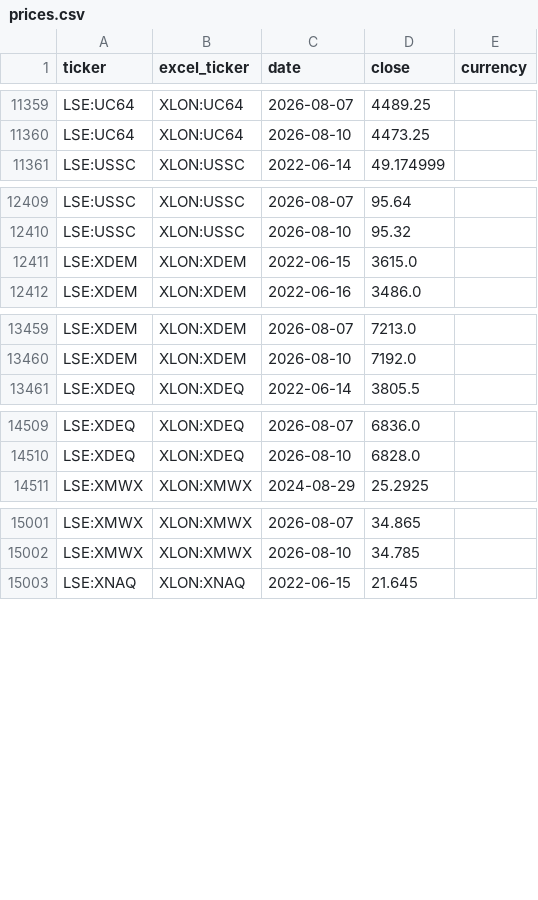
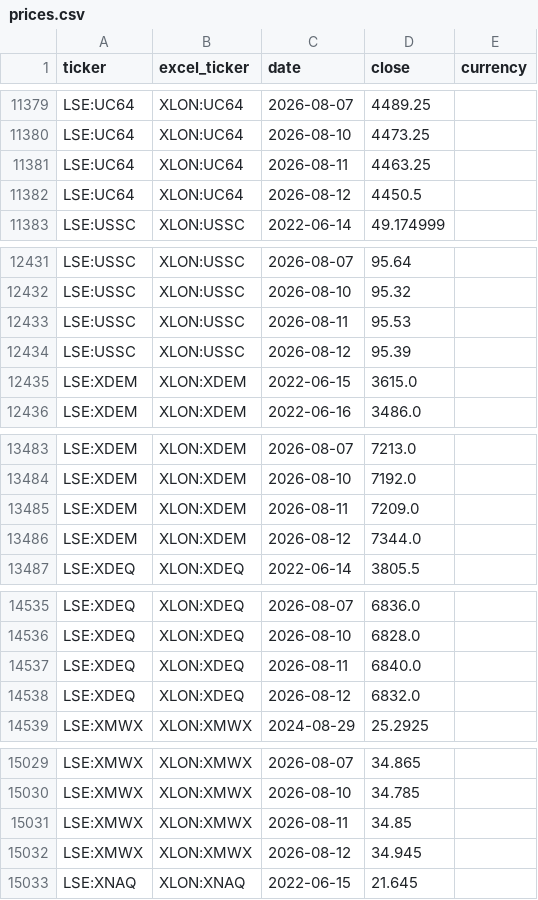
Before and after one commit to gwimpenny/portfolio-tracker, a CSV file: prices.csv, drawn as a sheet; only a part is shown, gaps mark what is left out; the diff covers the shown part only; the diff names each change by its address in the sheet, - before the commit and + after, or states it on an @@ line.

```diff
--- a/prices.csv
+++ b/prices.csv
+row 11381: LSE:UC64 | XLON:UC64 | 2026-08-11 | 4463.25
+row 11382: LSE:UC64 | XLON:UC64 | 2026-08-12 | 4450.5
+row 12433: LSE:USSC | XLON:USSC | 2026-08-11 | 95.53
+row 12434: LSE:USSC | XLON:USSC | 2026-08-12 | 95.39
+row 13485: LSE:XDEM | XLON:XDEM | 2026-08-11 | 7209.0
+row 13486: LSE:XDEM | XLON:XDEM | 2026-08-12 | 7344.0
+row 14537: LSE:XDEQ | XLON:XDEQ | 2026-08-11 | 6840.0
+row 14538: LSE:XDEQ | XLON:XDEQ | 2026-08-12 | 6832.0
+row 15031: LSE:XMWX | XLON:XMWX | 2026-08-11 | 34.85
+row 15032: LSE:XMWX | XLON:XMWX | 2026-08-12 | 34.945
```
Also changed, not shown: 26 added rows elsewhere in this file, 1 other file.
